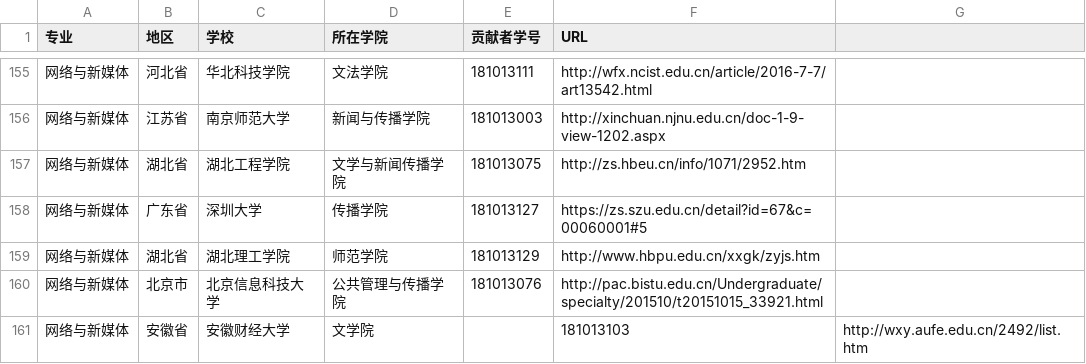
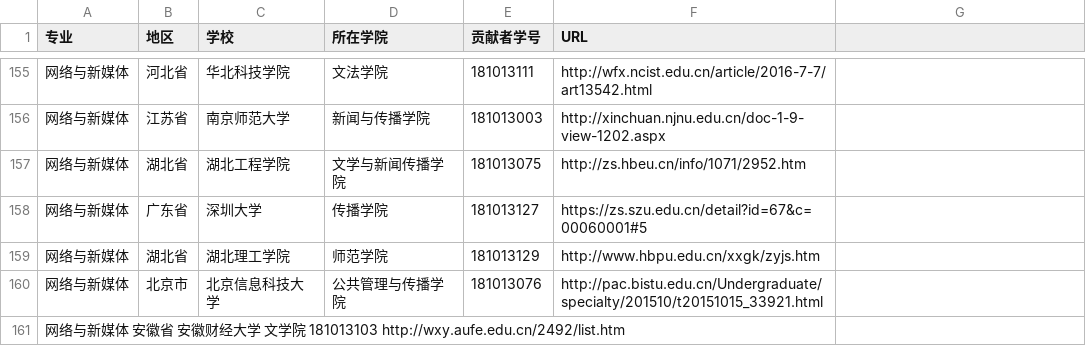
Before and after one commit to hanteng/China_newmedia_undergrad, a TSV file: list.tsv, drawn as a sheet; only a part is shown, gaps mark what is left out.

Commit message:
Update list.tsv

```diff
--- a/list.tsv
+++ b/list.tsv
@@ -160,2 +160,2 @@
 网络与新媒体	北京市	北京信息科技大学	公共管理与传播学院	181013076	http://pac.bistu.edu.cn/Undergraduate/specialty/201510/t20151015_33921.html
-网络与新媒体	安徽省	安徽财经大学	文学院		181013103	http://wxy.aufe.edu.cn/2492/list.htm	
+网络与新媒体  安徽省 安徽财经大学  文学院 181013103 http://wxy.aufe.edu.cn/2492/list.htm
```
